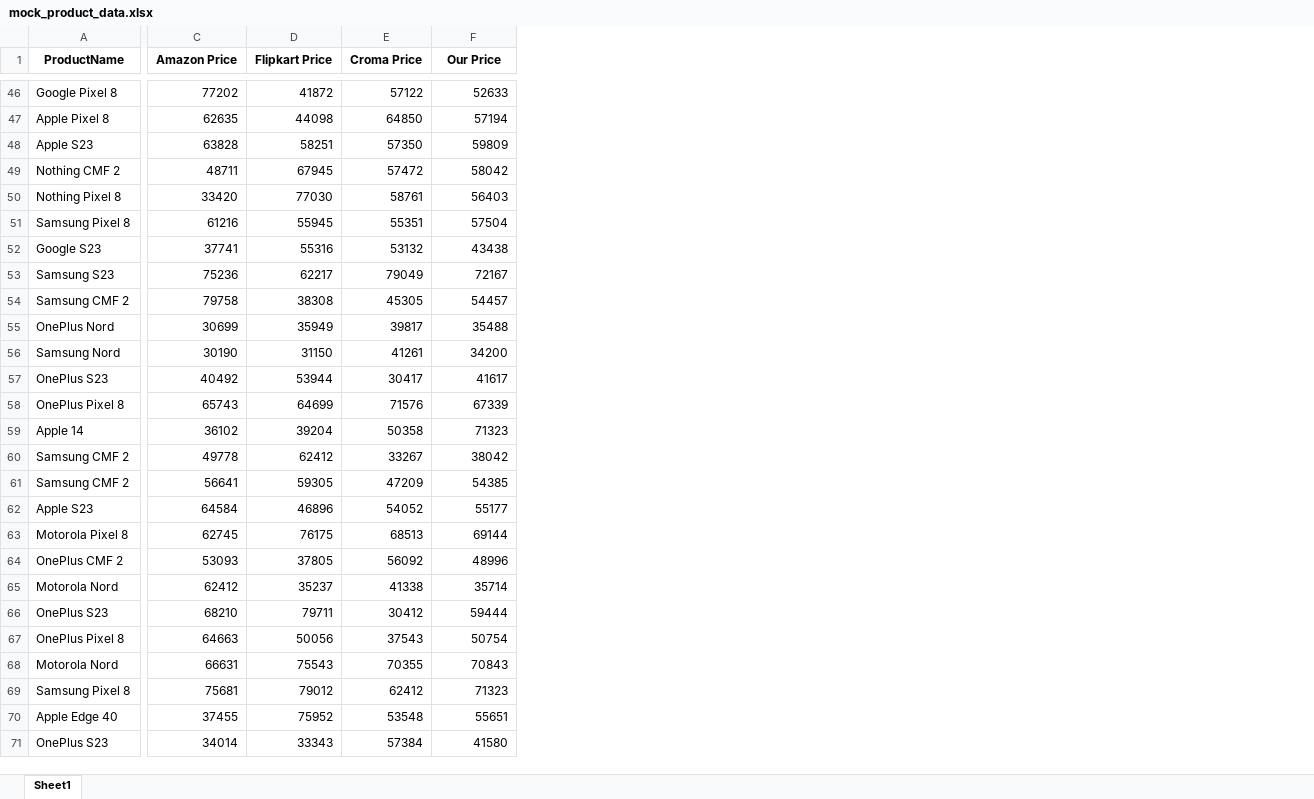
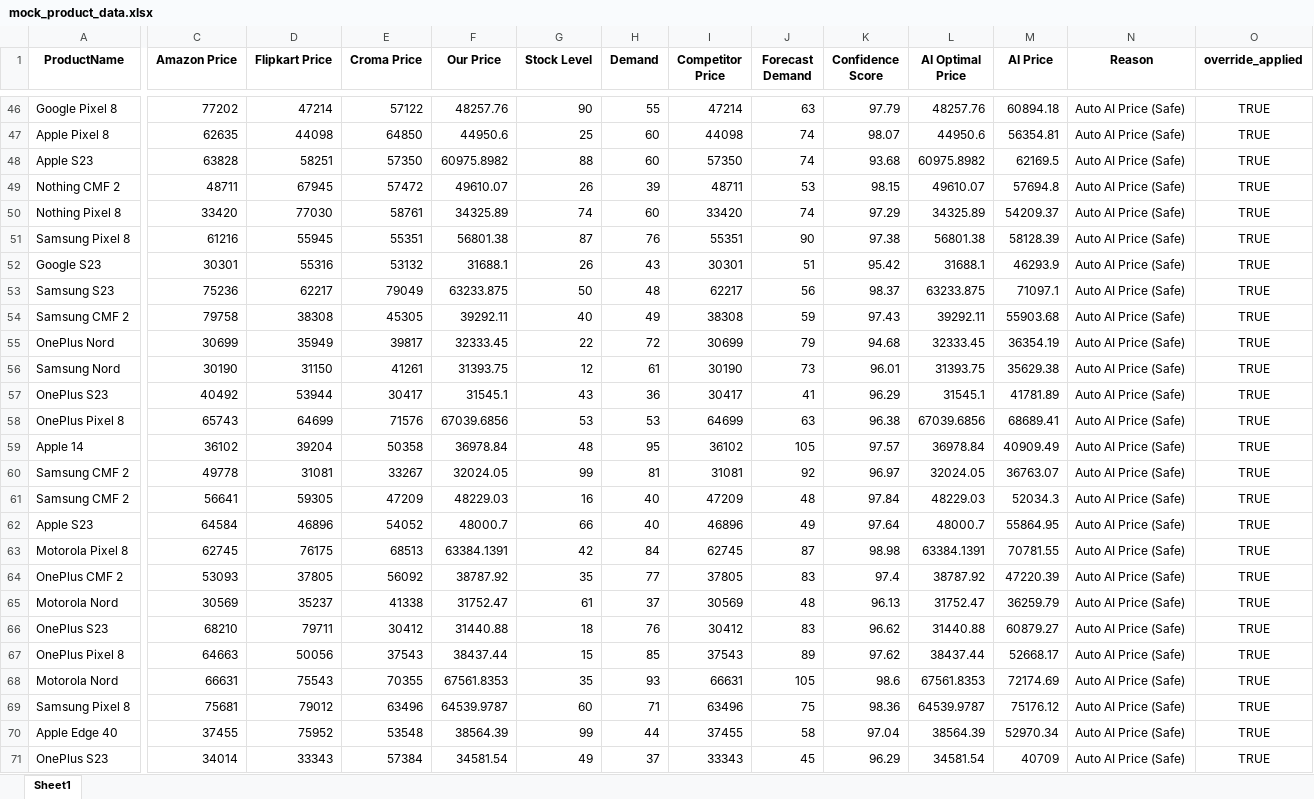
Before and after one commit to rgs2612/smartprice-v2, an Excel workbook: data/mock_product_data.xlsx, sheet Sheet1, drawn as a sheet; only a part is shown, gaps mark what is left out; values as stored, in another font and other column widths than the file's, no borders; the diff covers the shown part only; the diff names each change by its address in the sheet, - before the commit and + after, or states it on an @@ line.

```diff
--- a/data/mock_product_data.xlsx (sheet Sheet1)
+++ b/data/mock_product_data.xlsx (sheet Sheet1)
+column G (Stock Level), rows 46-71: 90 | 25 | 88 | 26 | 74 | 87 | 26 | 50 | 40 | 22 | 12 | 43 | 53 | 48 | 99 | 16 | 66 | 42 | 35 | 61 | 18 | 15 | 35 | 60 | 99 | 49
+column H (Demand), rows 46-71: 55 | 60 | 60 | 39 | 60 | 76 | 43 | 48 | 49 | 72 | 61 | 36 | 53 | 95 | 81 | 40 | 40 | 84 | 77 | 37 | 76 | 85 | 93 | 71 | 44 | 37
+column I (Competitor Price), rows 46-71: 47214 | 44098 | 57350 | 48711 | 33420 | 55351 | 30301 | 62217 | 38308 | 30699 | 30190 | 30417 | 64699 | 36102 | 31081 | 47209 | 46896 | 62745 | 37805 | 30569 | 30412 | 37543 | 66631 | 63496 | 37455 | 33343
+column J (Forecast Demand), rows 46-71: 63 | 74 | 74 | 53 | 74 | 90 | 51 | 56 | 59 | 79 | 73 | 41 | 63 | 105 | 92 | 48 | 49 | 87 | 83 | 48 | 83 | 89 | 105 | 75 | 58 | 45
+column K (Confidence Score), rows 46-71: 97.79 | 98.07 | 93.68 | 98.15 | 97.29 | 97.38 | 95.42 | 98.37 | 97.43 | 94.68 | 96.01 | 96.29 | 96.38 | 97.57 | 96.97 | 97.84 | 97.64 | 98.98 | 97.4 | 96.13 | 96.62 | 97.62 | 98.6 | 98.36 | 97.04 | 96.29
+column L (AI Optimal Price), rows 46-71: 48257.76 | 44950.6 | 60975.8982 | 49610.07 | 34325.89 | 56801.38 | 31688.1 | 63233.875 | 39292.11 | 32333.45 | 31393.75 | 31545.1 | 67039.6856 | 36978.84 | 32024.05 | 48229.03 | 48000.7 | 63384.1391 | 38787.92 | 31752.47 | 31440.88 | 38437.44 | 67561.8353 | 64539.9787 | 38564.39 | 34581.54
+column M (AI Price), rows 46-71: 60894.18 | 56354.81 | 62169.5 | 57694.8 | 54209.37 | 58128.39 | 46293.9 | 71097.1 | 55903.68 | 36354.19 | 35629.38 | 41781.89 | 68689.41 | 40909.49 | 36763.07 | 52034.3 | 55864.95 | 70781.55 | 47220.39 | 36259.79 | 60879.27 | 52668.17 | 72174.69 | 75176.12 | 52970.34 | 40709
+column N (Reason), rows 46-71: all Auto AI Price (Safe)
+column O (override_applied), rows 46-71: all TRUE
-D46 (Flipkart Price): 41872
+D46 (Flipkart Price): 47214
-F46 (Our Price): 52633
+F46 (Our Price): 48257.76
-F47 (Our Price): 57194
+F47 (Our Price): 44950.6
-F48 (Our Price): 59809
+F48 (Our Price): 60975.8982
-F49 (Our Price): 58042
+F49 (Our Price): 49610.07
-F50 (Our Price): 56403
+F50 (Our Price): 34325.89
-F51 (Our Price): 57504
+F51 (Our Price): 56801.38
-C52 (Amazon Price): 37741
+C52 (Amazon Price): 30301
-F52 (Our Price): 43438
+F52 (Our Price): 31688.1
-F53 (Our Price): 72167
+F53 (Our Price): 63233.875
-F54 (Our Price): 54457
+F54 (Our Price): 39292.11
-F55 (Our Price): 35488
+F55 (Our Price): 32333.45
-F56 (Our Price): 34200
+F56 (Our Price): 31393.75
-F57 (Our Price): 41617
+F57 (Our Price): 31545.1
-F58 (Our Price): 67339
+F58 (Our Price): 67039.6856
-F59 (Our Price): 71323
+F59 (Our Price): 36978.84
-D60 (Flipkart Price): 62412
+D60 (Flipkart Price): 31081
-F60 (Our Price): 38042
+F60 (Our Price): 32024.05
-F61 (Our Price): 54385
+F61 (Our Price): 48229.03
-F62 (Our Price): 55177
+F62 (Our Price): 48000.7
-F63 (Our Price): 69144
+F63 (Our Price): 63384.1391
-F64 (Our Price): 48996
+F64 (Our Price): 38787.92
-C65 (Amazon Price): 62412
+C65 (Amazon Price): 30569
-F65 (Our Price): 35714
+F65 (Our Price): 31752.47
-F66 (Our Price): 59444
+F66 (Our Price): 31440.88
-F67 (Our Price): 50754
+F67 (Our Price): 38437.44
-F68 (Our Price): 70843
+F68 (Our Price): 67561.8353
-E69 (Croma Price): 62412
+E69 (Croma Price): 63496
-F69 (Our Price): 71323
+F69 (Our Price): 64539.9787
-F70 (Our Price): 55651
+F70 (Our Price): 38564.39
-F71 (Our Price): 41580
+F71 (Our Price): 34581.54
```
Also changed, not shown: 2 added rows, 3 removed rows and 80 edited cells elsewhere in this sheet, 29 other files.
